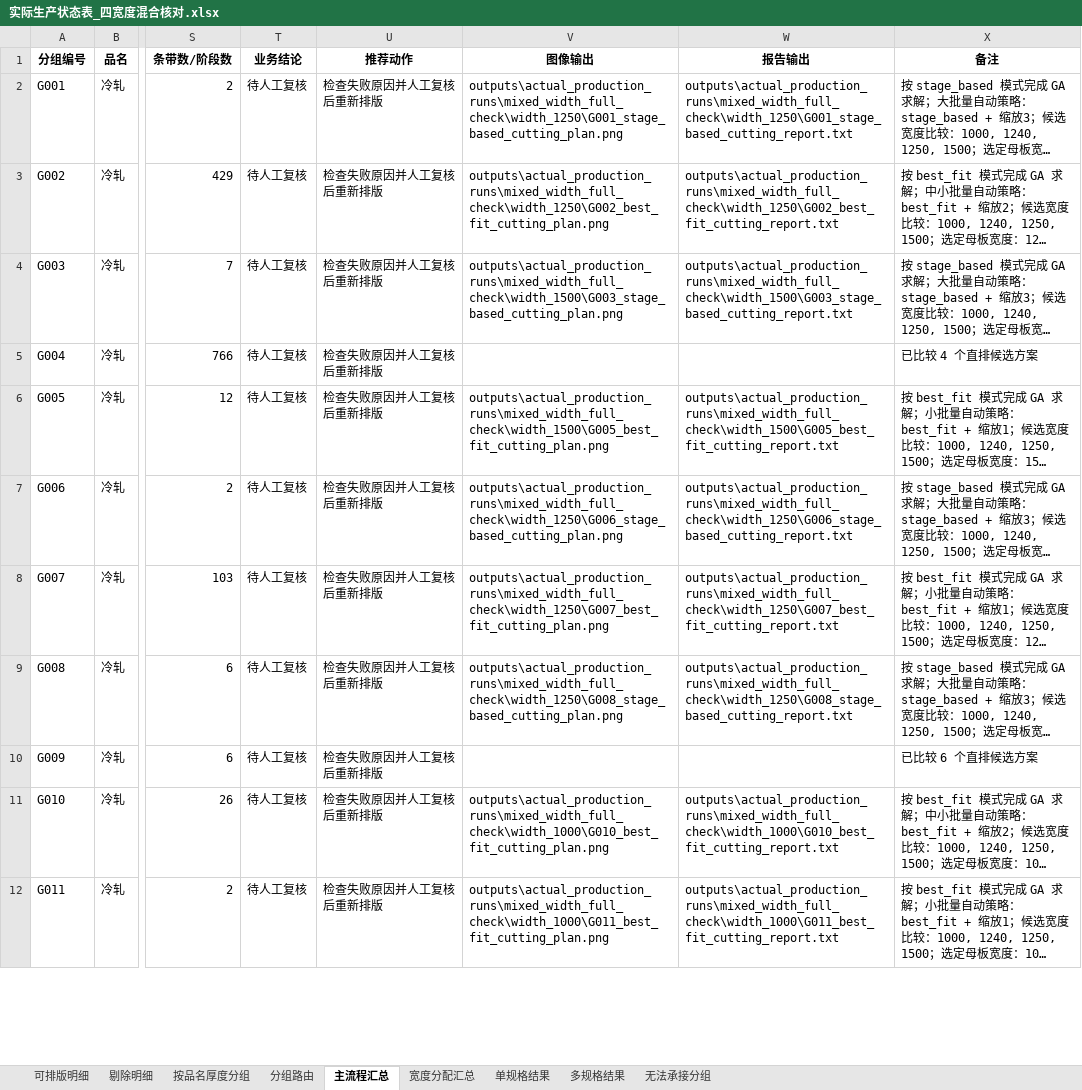
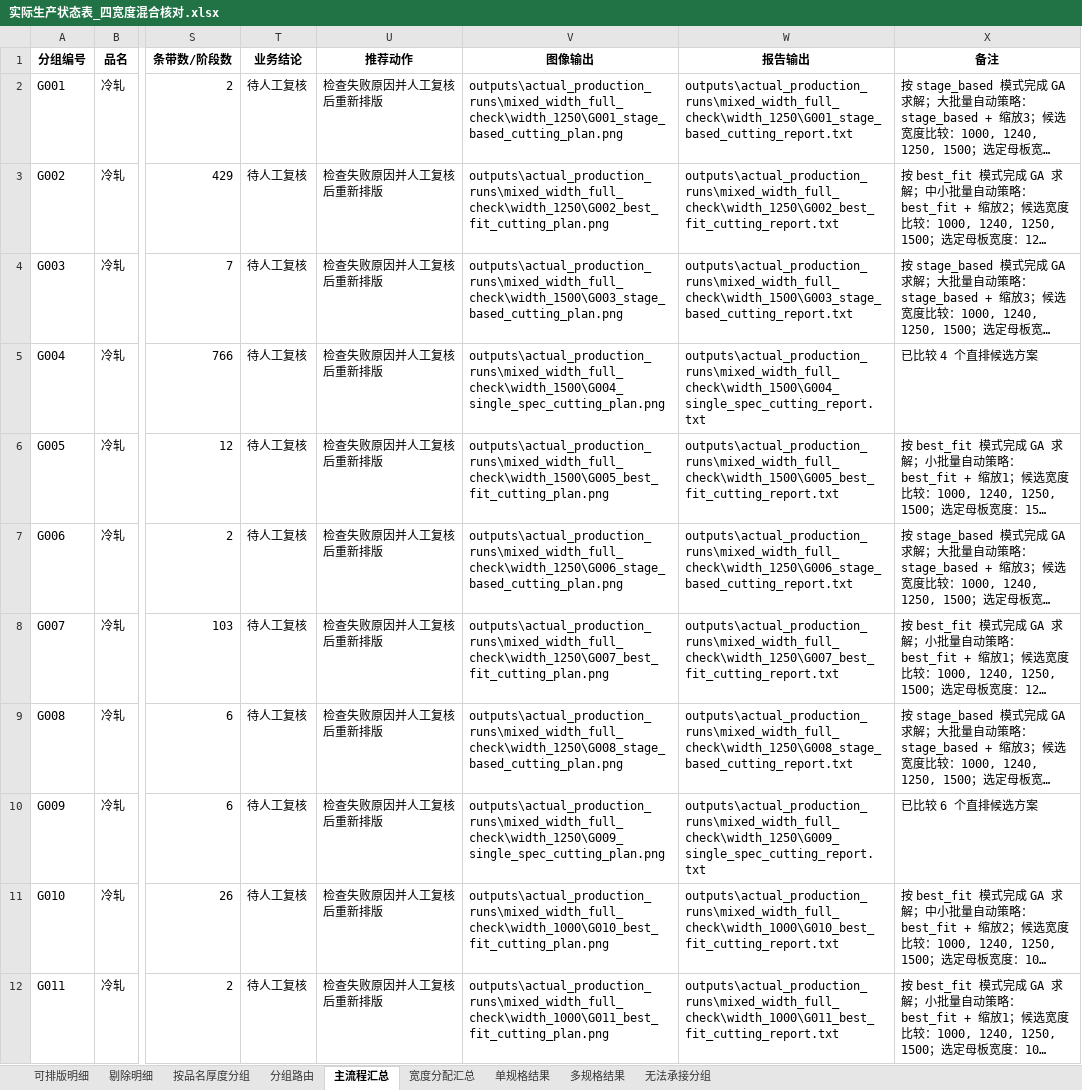
Before and after one commit to cout-he/zudao, an Excel workbook: outputs/实际生产状态表_四宽度混合核对.xlsx, sheet 主流程汇总, drawn as a sheet; only a part is shown, gaps mark what is left out; long unchanged cells end in …; values as stored, in another font and other column widths than the file's, no borders; the diff covers the shown part only; the diff names each change by its address in the sheet, - before the commit and + after, or states it on an @@ line.

```diff
--- a/outputs/实际生产状态表_四宽度混合核对.xlsx (sheet 主流程汇总)
+++ b/outputs/实际生产状态表_四宽度混合核对.xlsx (sheet 主流程汇总)
-V5 (图像输出): (empty)
+V5 (图像输出): outputs\actual_production_runs\mixed_width_full_check\width_1500\G004_single_spec_cutting_plan.png
-W5 (报告输出): (empty)
+W5 (报告输出): outputs\actual_production_runs\mixed_width_full_check\width_1500\G004_single_spec_cutting_report.txt
-V10 (图像输出): (empty)
+V10 (图像输出): outputs\actual_production_runs\mixed_width_full_check\width_1250\G009_single_spec_cutting_plan.png
-W10 (报告输出): (empty)
+W10 (报告输出): outputs\actual_production_runs\mixed_width_full_check\width_1250\G009_single_spec_cutting_report.txt
```
Also changed, not shown: 36 edited cells elsewhere in this sheet, 42 other files.
